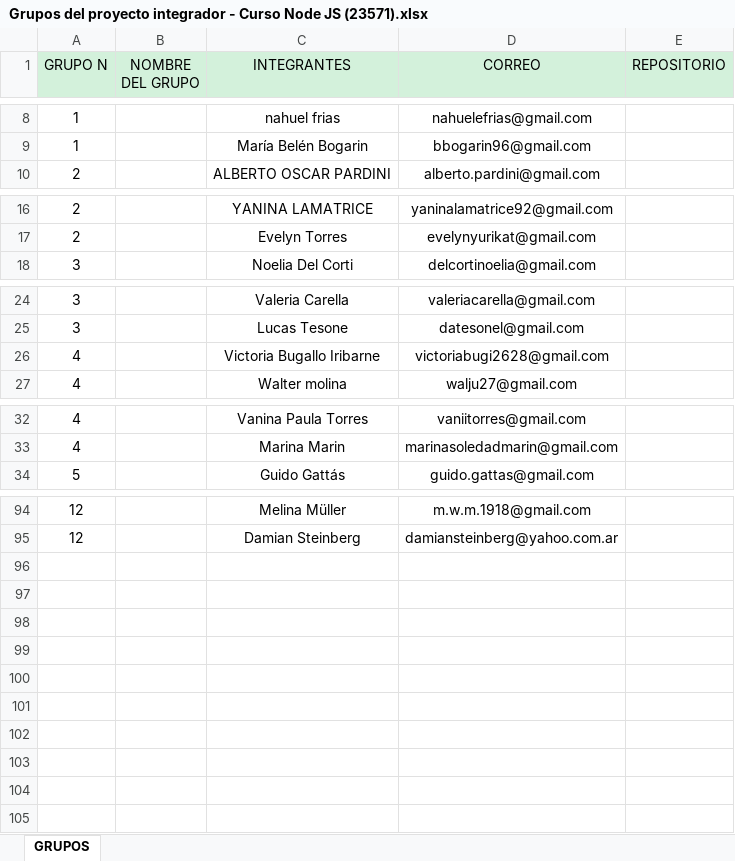
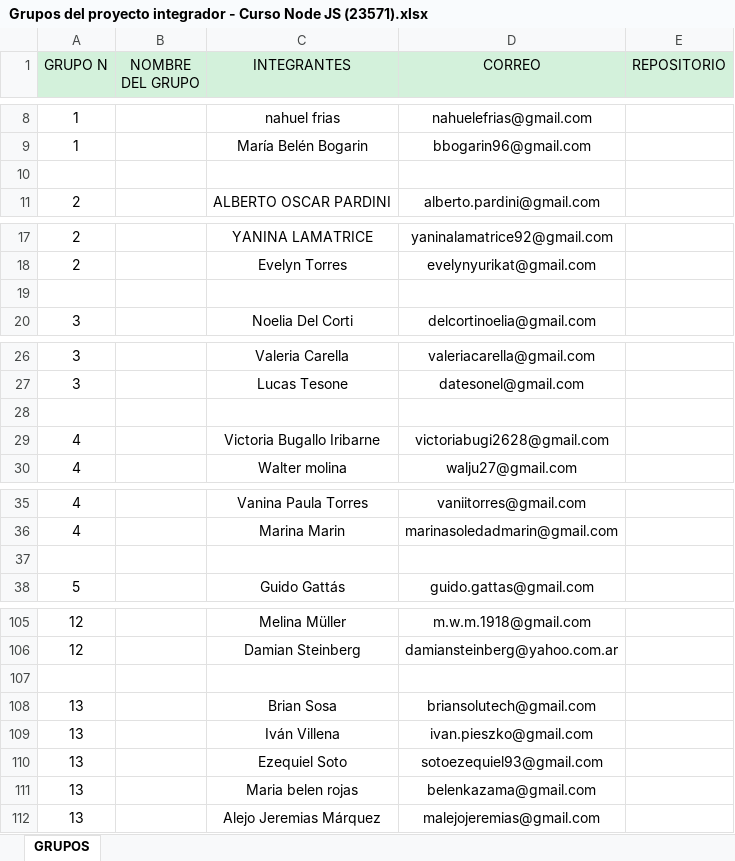
Before and after one commit to DevJumpProf/comision23571, an Excel workbook: Grupos del proyecto integrador - Curso Node JS (23571).xlsx, sheet GRUPOS, drawn as a sheet; only a part is shown, gaps mark what is left out; values as stored, in another font and other column widths than the file's, no borders; the diff covers the shown part only; the diff names each change by its address in the sheet, - before the commit and + after, or states it on an @@ line.

Commit message:
grupos

```diff
--- a/Grupos del proyecto integrador - Curso Node JS (23571).xlsx (sheet GRUPOS)
+++ b/Grupos del proyecto integrador - Curso Node JS (23571).xlsx (sheet GRUPOS)
+row 10: (empty)
+row 19: (empty)
+row 28: (empty)
+row 37: (empty)
+row 107: (empty)
+row 108: 13 |  | Brian Sosa | briansolutech@gmail.com
+row 109: 13 |  | Iván Villena | ivan.pieszko@gmail.com
+row 110: 13 |  | Ezequiel Soto | sotoezequiel93@gmail.com
+row 111: 13 |  | Maria belen rojas | belenkazama@gmail.com
+row 112: 13 |  | Alejo Jeremias Márquez | malejojeremias@gmail.com
```
Also changed, not shown: 7 added rows elsewhere in this sheet.
